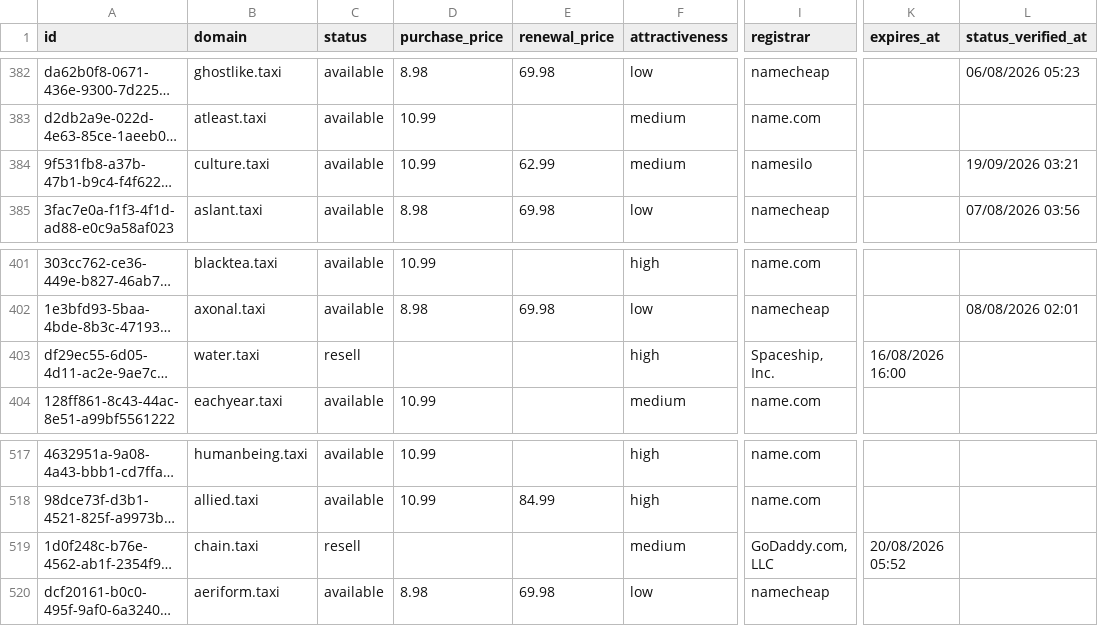
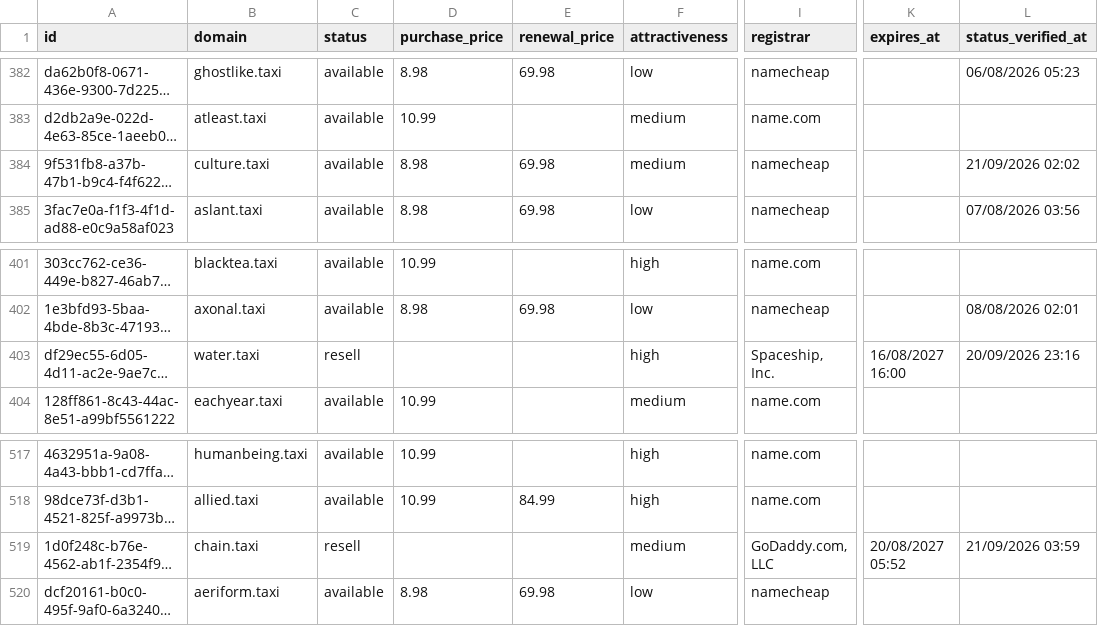
Before and after one commit to UniqueDomains/taxi-oneword-domains, a CSV file: taxi.csv, drawn as a sheet; only a part is shown, gaps mark what is left out; long unchanged cells end in …; the diff names each change by its address in the sheet, - before the commit and + after, or states it on an @@ line.

Commit message:
Domains update

```diff
--- a/taxi.csv
+++ b/taxi.csv
-D384 (purchase_price): 10.99
+D384 (purchase_price): 8.98
-E384 (renewal_price): 62.99
+E384 (renewal_price): 69.98
-I384 (registrar): namesilo
+I384 (registrar): namecheap
-L384 (status_verified_at): 19/09/2026 03:21
+L384 (status_verified_at): 21/09/2026 02:02
-K403 (expires_at): 16/08/2026 16:00
+K403 (expires_at): 16/08/2027 16:00
-L403 (status_verified_at): (empty)
+L403 (status_verified_at): 20/09/2026 23:16
-K519 (expires_at): 20/08/2026 05:52
+K519 (expires_at): 20/08/2027 05:52
-L519 (status_verified_at): (empty)
+L519 (status_verified_at): 21/09/2026 03:59
```
Also changed, not shown: 4 other files.
